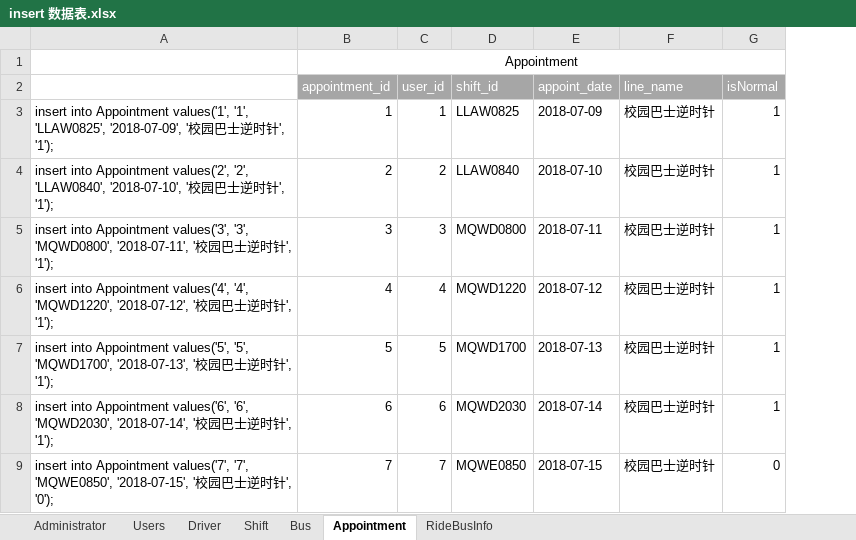
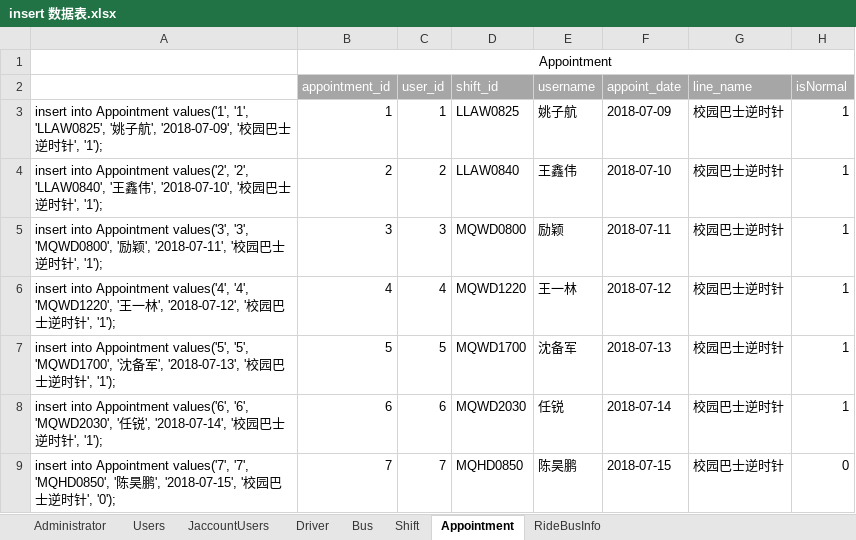
Before and after one commit to SE-Summer-Program/summer-project-docs, an Excel workbook: database design/mysql/insert 数据表.xlsx, sheet Appointment, drawn as a sheet; values as stored, in another font and other column widths than the file's, no borders; removed rows and columns are numbered as before the commit, all else as after; the diff names each change by its address in the sheet, - before the commit and + after, or states it on an @@ line.

```diff
--- a/database design/mysql/insert 数据表.xlsx (sheet Appointment)
+++ b/database design/mysql/insert 数据表.xlsx (sheet Appointment)
+sheet tab: JaccountUsers
@@ sheet tab order changed: Administrator | Users | JaccountUsers | Driver | Bus | Shift | Appointment | RideBusInfo @@
-column A, rows 3-9: insert into Appointment values('1', '1', 'LLAW0825', '2018-07-09', '校园巴士逆时针', '1'); | insert into Appointment values('2', '2', 'LLAW0840', '2018-07-10', '校园巴士逆时针', '1'); | insert into Appointment values('3', '3', 'MQWD0800', '2018-07-11', '校园巴士逆时针', '1'); | insert into Appointment values('4', '4', 'MQWD1220', '2018-07-12', '校园巴士逆时针', '1'); | insert into Appointment values('5', '5', 'MQWD1700', '2018-07-13', '校园巴士逆时针', '1'); | insert into Appointment values('6', '6', 'MQWD2030', '2018-07-14', '校园巴士逆时针', '1'); | insert into Appointment values('7', '7', 'MQWE0850', '2018-07-15', '校园巴士逆时针', '0');
+column A, rows 3-9: insert into Appointment values('1', '1', 'LLAW0825', '姚子航', '2018-07-09', '校园巴士逆时针', '1'); | insert into Appointment values('2', '2', 'LLAW0840', '王鑫伟', '2018-07-10', '校园巴士逆时针', '1'); | insert into Appointment values('3', '3', 'MQWD0800', '励颖', '2018-07-11', '校园巴士逆时针', '1'); | insert into Appointment values('4', '4', 'MQWD1220', '王一林', '2018-07-12', '校园巴士逆时针', '1'); | insert into Appointment values('5', '5', 'MQWD1700', '沈备军', '2018-07-13', '校园巴士逆时针', '1'); | insert into Appointment values('6', '6', 'MQWD2030', '任锐', '2018-07-14', '校园巴士逆时针', '1'); | insert into Appointment values('7', '7', 'MQHD0850', '陈昊鹏', '2018-07-15', '校园巴士逆时针', '0');
+column E (username), rows 3-9: 姚子航 | 王鑫伟 | 励颖 | 王一林 | 沈备军 | 任锐 | 陈昊鹏
-D9 (shift_id): MQWE0850
+D9 (shift_id): MQHD0850
```
Also changed, not shown: sheet Shift, sheet Bus, 8 other files.
